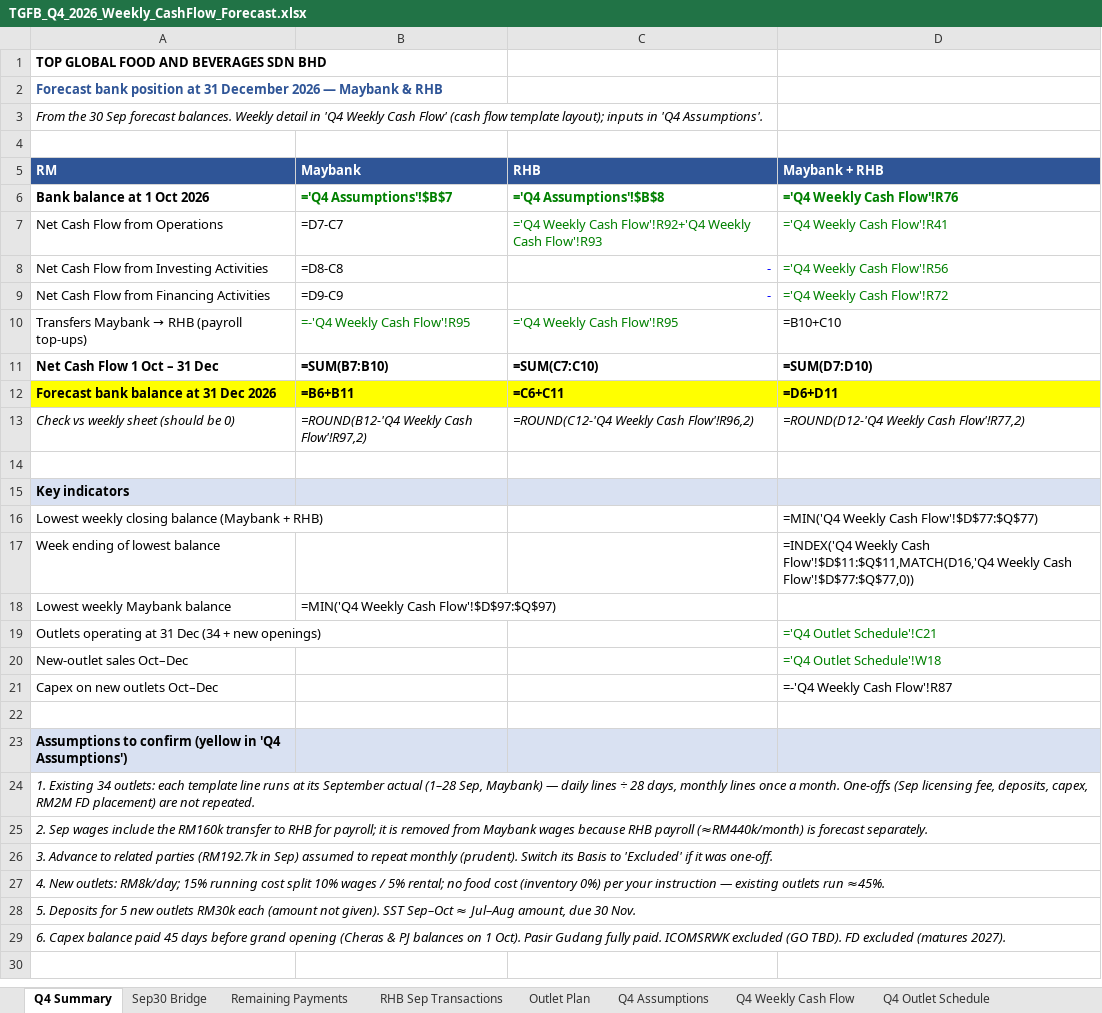
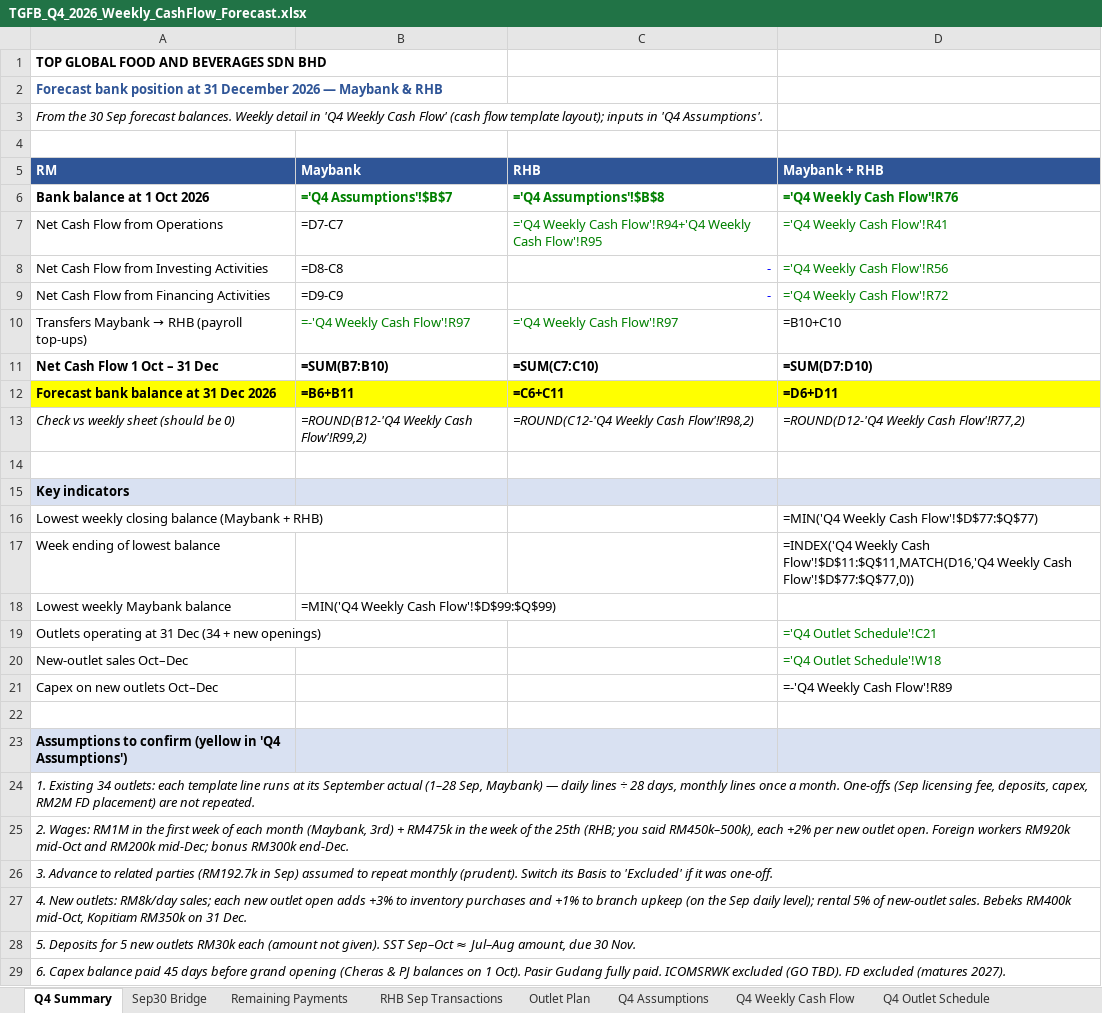
Before and after one commit to alongmunet/Q2OPEARTIONREPORT, an Excel workbook: TGFB_Q4_2026_Weekly_CashFlow_Forecast.xlsx, sheet Q4 Summary, drawn as a sheet; values as stored, in another font and other column widths than the file's, no borders; formulas without a stored value are shown as written; the diff names each change by its address in the sheet, - before the commit and + after, or states it on an @@ line.

```diff
--- a/TGFB_Q4_2026_Weekly_CashFlow_Forecast.xlsx (sheet Q4 Summary)
+++ b/TGFB_Q4_2026_Weekly_CashFlow_Forecast.xlsx (sheet Q4 Summary)
-C7 (RHB): …Weekly Cash Flow'!R92+'Q4 Weekly Cash Flow'!R93
+C7 (RHB): …Weekly Cash Flow'!R94+'Q4 Weekly Cash Flow'!R95
-B10 (Maybank): =-'Q4 Weekly Cash Flow'!R95
+B10 (Maybank): =-'Q4 Weekly Cash Flow'!R97
-C10 (RHB): ='Q4 Weekly Cash Flow'!R95
+C10 (RHB): ='Q4 Weekly Cash Flow'!R97
-B13 (Maybank): =ROUND(B12-'Q4 Weekly Cash Flow'!R97,2)
+B13 (Maybank): =ROUND(B12-'Q4 Weekly Cash Flow'!R99,2)
-C13 (RHB): =ROUND(C12-'Q4 Weekly Cash Flow'!R96,2)
+C13 (RHB): =ROUND(C12-'Q4 Weekly Cash Flow'!R98,2)
-B18 (Maybank): =MIN('Q4 Weekly Cash Flow'!$D$97:$Q$97)
+B18 (Maybank): =MIN('Q4 Weekly Cash Flow'!$D$99:$Q$99)
-D21 (Maybank + RHB): =-'Q4 Weekly Cash Flow'!R87
+D21 (Maybank + RHB): =-'Q4 Weekly Cash Flow'!R89
-A25 (RM): 2. Sep wages include the RM160k transfer to RHB for payroll; it is removed from Maybank wages because RHB payroll (≈RM440k/month) is forecast separately.
+A25 (RM): 2. Wages: RM1M in the first week of each month (Maybank, 3rd) + RM475k in the week of the 25th (RHB; you said RM450k–500k), each +2% per new outlet open. Foreign workers RM920k mid-Oct and RM200k mid-Dec; bonus RM300k end-Dec.
-A27 (RM): …New outlets: RM8k/day; 15% running cost split 10% wages / 5% rental; no food cost (inventory 0%) per your instruction — existing outlets run ≈45%.
+A27 (RM): …New outlets: RM8k/day sales; each new outlet open adds +3% to inventory purchases and +1% to branch upkeep (on the Sep daily level); rental 5% of new-outlet sales. Bebeks RM400k mid-Oct, Kopitiam RM350k on 31 Dec.
```
Also changed, not shown: sheet Q4 Weekly Cash Flow, sheet Q4 Assumptions, charts or pictures.
